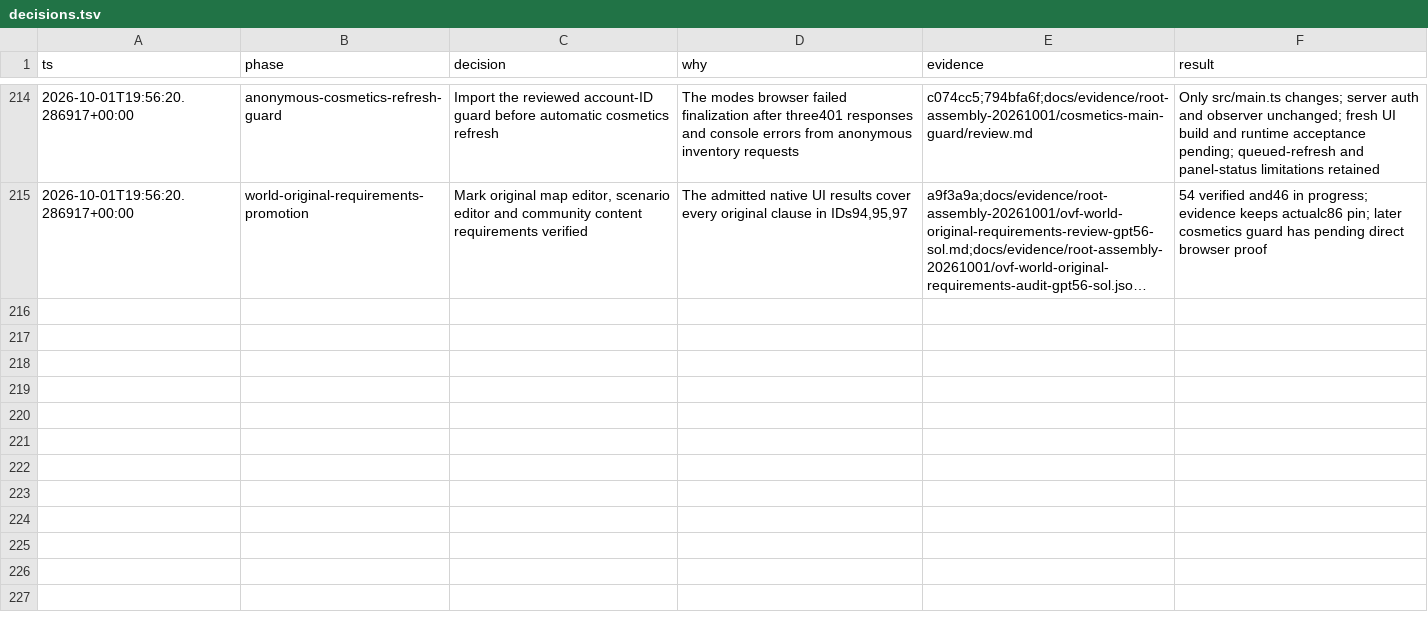
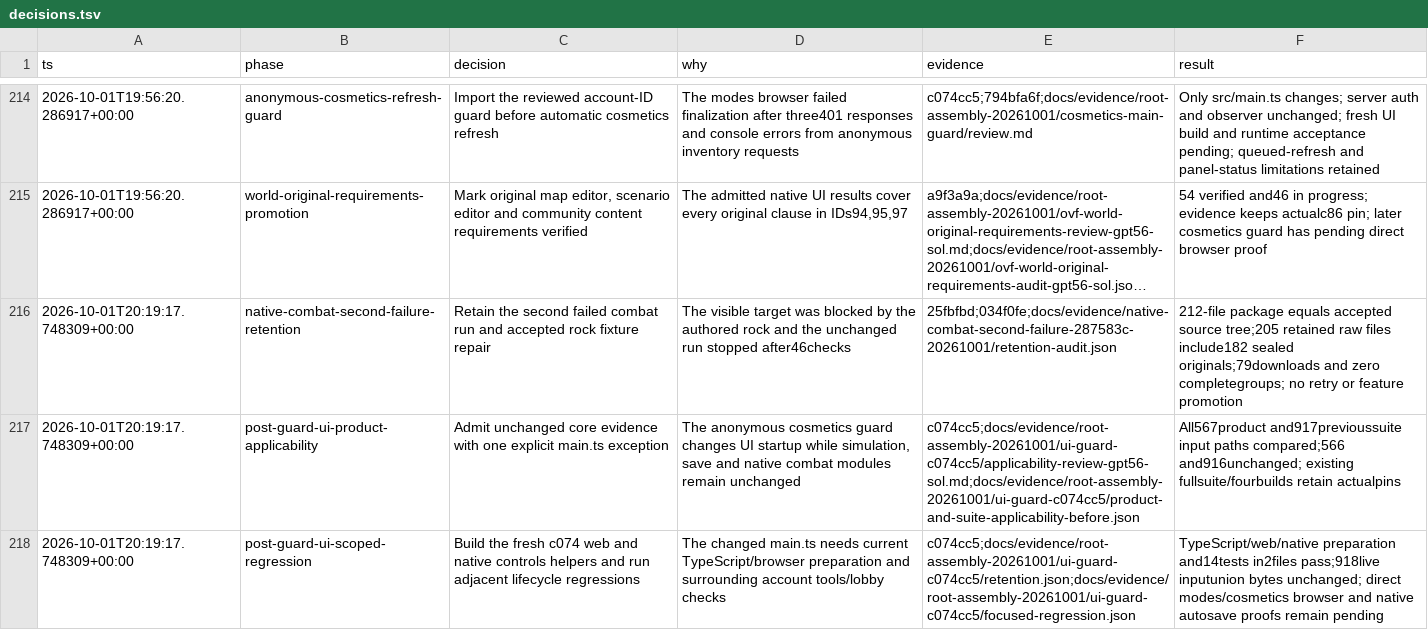
Before and after one commit to callmemorgan/orcs-vs-fairies, a TSV file: docs/features/decisions.tsv, drawn as a sheet; only a part is shown, gaps mark what is left out; long unchanged cells end in …; the diff names each change by its address in the sheet, - before the commit and + after, or states it on an @@ line.

```diff
--- a/docs/features/decisions.tsv
+++ b/docs/features/decisions.tsv
+row 216: 2026-10-01T20:19:17.748309+00:00 | native-combat-second-failure-retention | Retain the second failed combat run and accepted rock fixture repair | The visible target was blocked by the authored rock and the unchanged run stopped after46checks | 25fbfbd;034f0fe;docs/evidence/native-combat-second-failure-287583c-20261001/retention-audit.json | 212-file package equals accepted source tree;205 retained raw files include182 sealed originals;79downloads and zero completegroups; no retry or feature promotion
+row 217: 2026-10-01T20:19:17.748309+00:00 | post-guard-ui-product-applicability | Admit unchanged core evidence with one explicit main.ts exception | The anonymous cosmetics guard changes UI startup while simulation, save and native combat modules remain unchanged | c074cc5;docs/evidence/root-assembly-20261001/ui-guard-c074cc5/applicability-review-gpt56-sol.md;docs/evidence/root-assembly-20261001/ui-guard-c074cc5/product-and-suite-applicability-before.json | All567product and917previoussuite input paths compared;566 and916unchanged; existing fullsuite/fourbuilds retain actualpins
+row 218: 2026-10-01T20:19:17.748309+00:00 | post-guard-ui-scoped-regression | Build the fresh c074 web and native controls helpers and run adjacent lifecycle regressions | The changed main.ts needs current TypeScript/browser preparation and surrounding account tools/lobby checks | c074cc5;docs/evidence/root-assembly-20261001/ui-guard-c074cc5/retention.json;docs/evidence/root-assembly-20261001/ui-guard-c074cc5/focused-regression.json | TypeScript/web/native preparation and14tests in2files pass;918live inputunion bytes unchanged; direct modes/cosmetics browser and native autosave proofs remain pending
```
Also changed, not shown: 16 other files.
